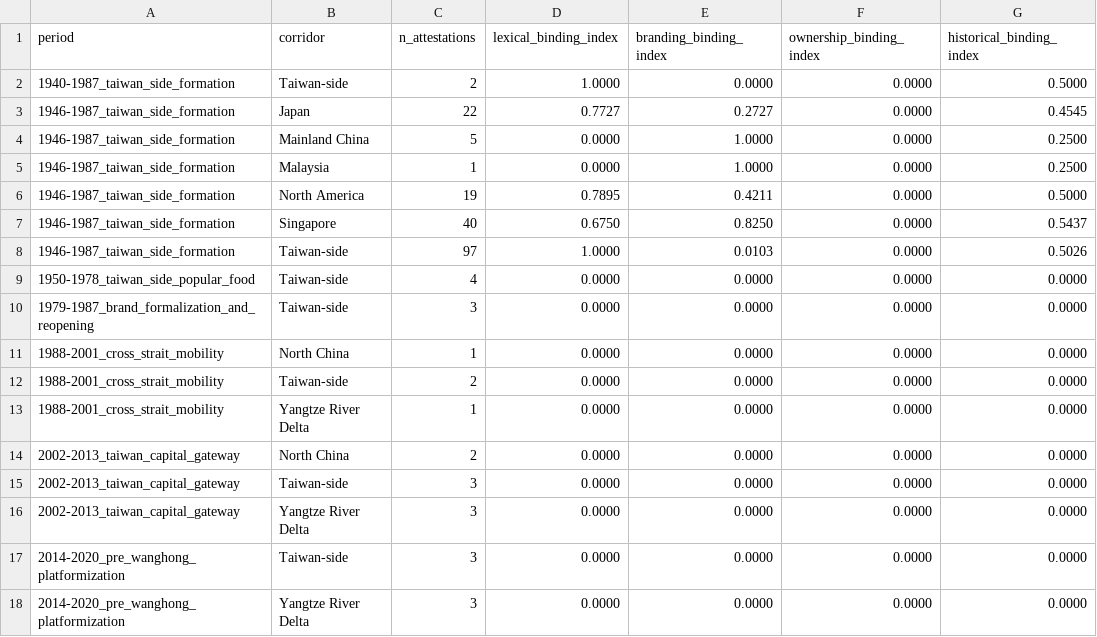
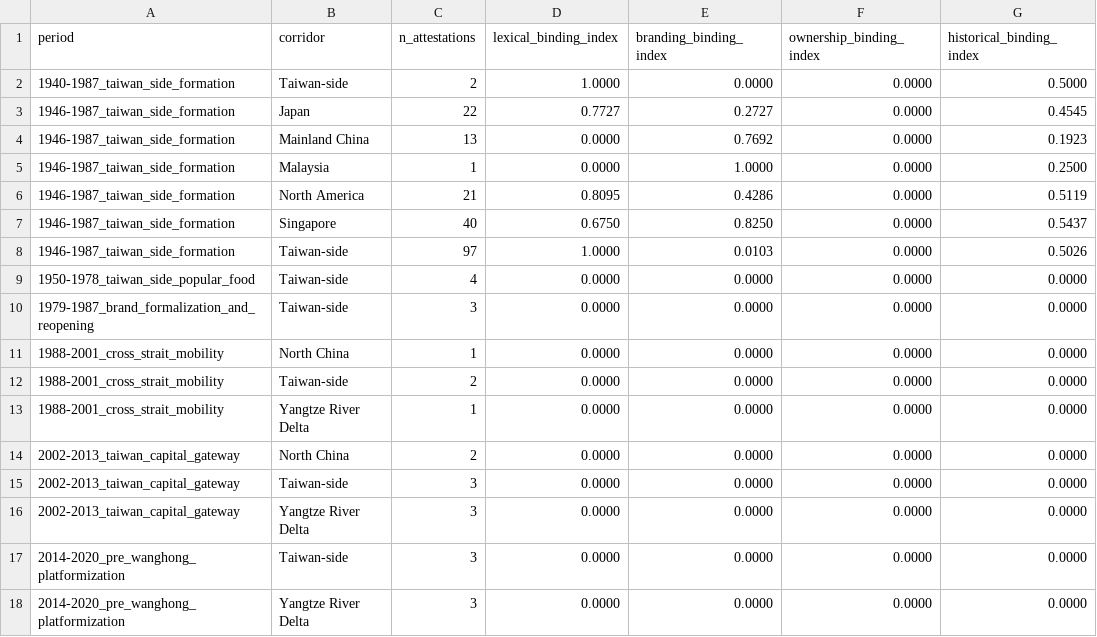
Before and after one commit to dpan538/taiwaneseness-corpus-engineering, a CSV file: reports/binding/historical_binding_index.csv, drawn as a sheet.

```diff
--- a/reports/binding/historical_binding_index.csv
+++ b/reports/binding/historical_binding_index.csv
@@ -3,5 +3,5 @@ period,corridor,n_attestations,lexical_binding_index,branding_binding_index,owne
 1946-1987_taiwan_side_formation,Japan,22,0.7727,0.2727,0.0000,0.4545
-1946-1987_taiwan_side_formation,Mainland China,5,0.0000,1.0000,0.0000,0.2500
+1946-1987_taiwan_side_formation,Mainland China,13,0.0000,0.7692,0.0000,0.1923
 1946-1987_taiwan_side_formation,Malaysia,1,0.0000,1.0000,0.0000,0.2500
-1946-1987_taiwan_side_formation,North America,19,0.7895,0.4211,0.0000,0.5000
+1946-1987_taiwan_side_formation,North America,21,0.8095,0.4286,0.0000,0.5119
 1946-1987_taiwan_side_formation,Singapore,40,0.6750,0.8250,0.0000,0.5437
```
Also changed, not shown: data/harvest_log_1946_1987.csv, outputs/formation_quota_audit/quota_coverage.csv, 11 other files.
